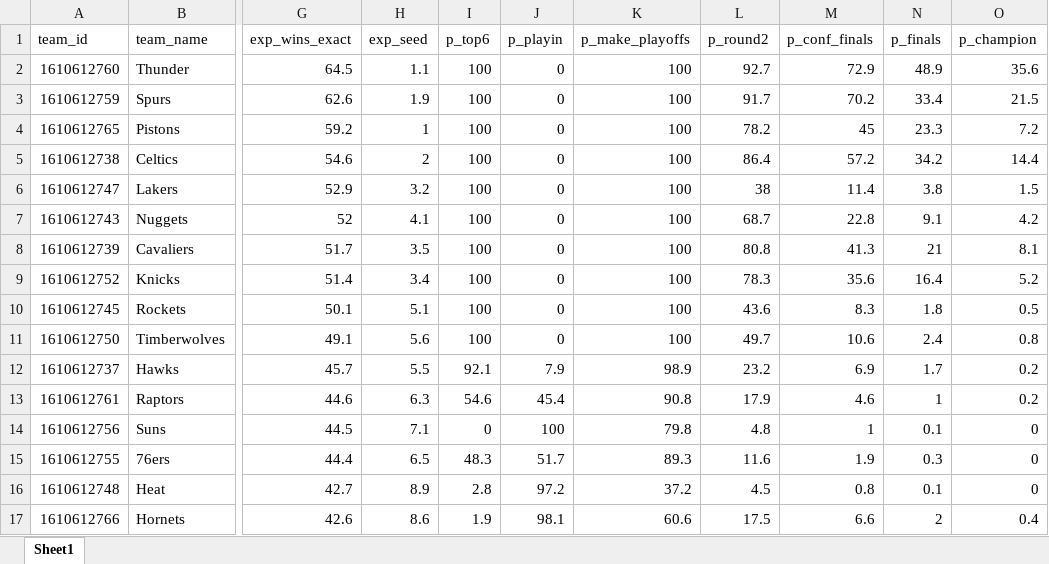
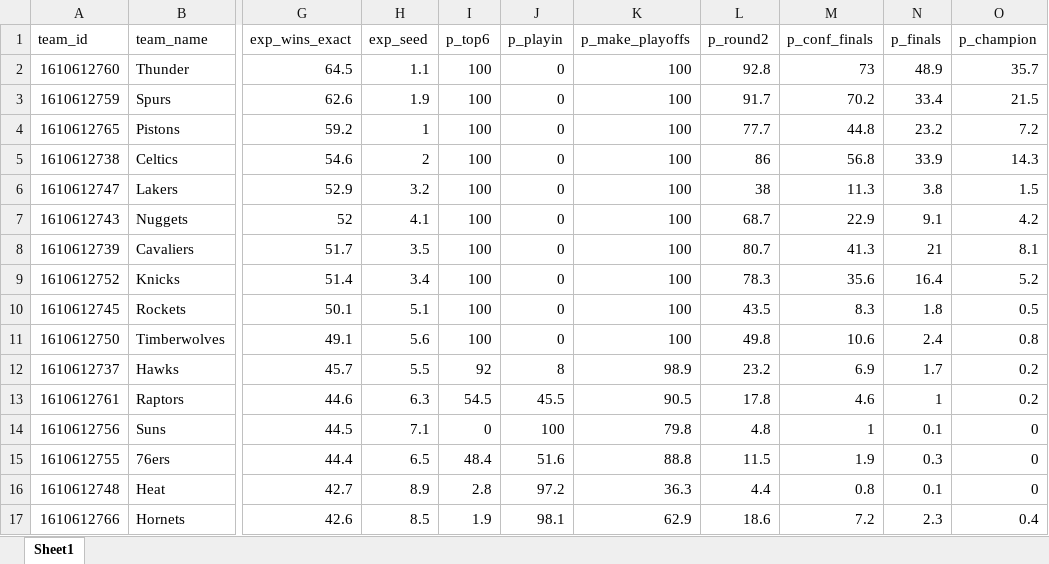
Before and after one commit to egomaniacsfantasy/oddsgodslanding, an Excel workbook: nba/public/data/nba_mc_results.xlsx, sheet Sheet1, drawn as a sheet; only a part is shown, gaps mark what is left out; values as stored, in another font and other column widths than the file's, no borders; the diff covers the shown part only; the diff names each change by its address in the sheet, - before the commit and + after, or states it on an @@ line.

```diff
--- a/nba/public/data/nba_mc_results.xlsx (sheet Sheet1)
+++ b/nba/public/data/nba_mc_results.xlsx (sheet Sheet1)
-L2 (p_round2): 92.7
+L2 (p_round2): 92.8
-M2 (p_conf_finals): 72.9
+M2 (p_conf_finals): 73
-O2 (p_champion): 35.6
+O2 (p_champion): 35.7
-L4 (p_round2): 78.2
+L4 (p_round2): 77.7
-M4 (p_conf_finals): 45
+M4 (p_conf_finals): 44.8
-N4 (p_finals): 23.3
+N4 (p_finals): 23.2
-L5 (p_round2): 86.4
+L5 (p_round2): 86
-M5 (p_conf_finals): 57.2
+M5 (p_conf_finals): 56.8
-N5 (p_finals): 34.2
+N5 (p_finals): 33.9
-O5 (p_champion): 14.4
+O5 (p_champion): 14.3
-M6 (p_conf_finals): 11.4
+M6 (p_conf_finals): 11.3
-M7 (p_conf_finals): 22.8
+M7 (p_conf_finals): 22.9
-L8 (p_round2): 80.8
+L8 (p_round2): 80.7
-L10 (p_round2): 43.6
+L10 (p_round2): 43.5
-L11 (p_round2): 49.7
+L11 (p_round2): 49.8
-I12 (p_top6): 92.1
+I12 (p_top6): 92
-J12 (p_playin): 7.9
+J12 (p_playin): 8
-I13 (p_top6): 54.6
+I13 (p_top6): 54.5
-J13 (p_playin): 45.4
+J13 (p_playin): 45.5
-K13 (p_make_playoffs): 90.8
+K13 (p_make_playoffs): 90.5
-L13 (p_round2): 17.9
+L13 (p_round2): 17.8
-I15 (p_top6): 48.3
+I15 (p_top6): 48.4
-J15 (p_playin): 51.7
+J15 (p_playin): 51.6
-K15 (p_make_playoffs): 89.3
+K15 (p_make_playoffs): 88.8
-L15 (p_round2): 11.6
+L15 (p_round2): 11.5
-K16 (p_make_playoffs): 37.2
+K16 (p_make_playoffs): 36.3
-L16 (p_round2): 4.5
+L16 (p_round2): 4.4
-H17 (exp_seed): 8.6
+H17 (exp_seed): 8.5
-K17 (p_make_playoffs): 60.6
+K17 (p_make_playoffs): 62.9
-L17 (p_round2): 17.5
+L17 (p_round2): 18.6
-M17 (p_conf_finals): 6.6
+M17 (p_conf_finals): 7.2
-N17 (p_finals): 2
+N17 (p_finals): 2.3
```
Also changed, not shown: 3 edited cells elsewhere in this sheet, nba/public/data/nba_matchup_probs.xlsx, nba/public/data/nba_rankings.xlsx, 12 other files.
